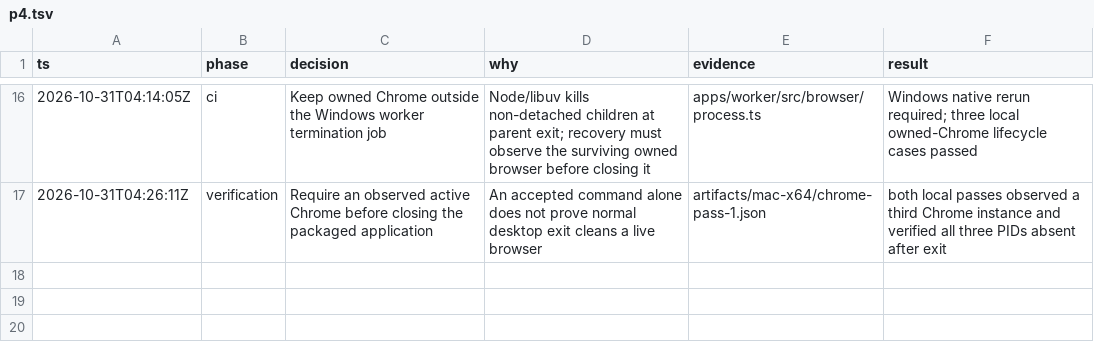
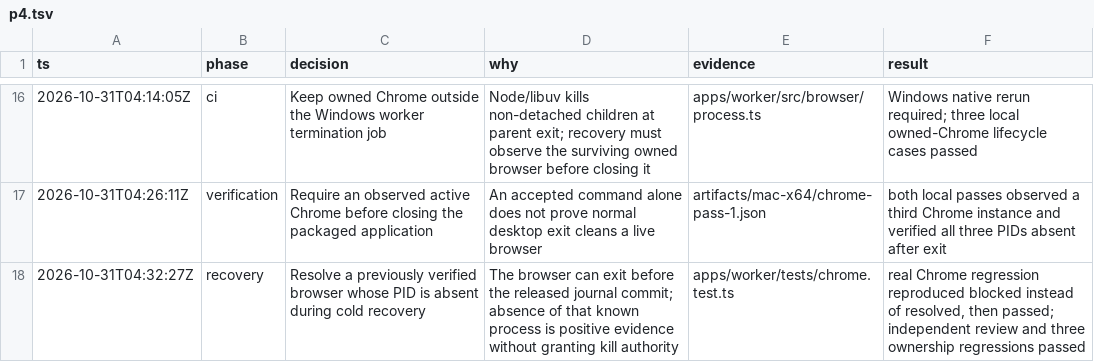
Before and after one commit to 0gnilc/browser-2d, a TSV file: .audit/p4.tsv, drawn as a sheet; only a part is shown, gaps mark what is left out; the diff names each change by its address in the sheet, - before the commit and + after, or states it on an @@ line.

Commit message:
fix(browser): finish recovery after a verified Chrome process has exited

```diff
--- a/.audit/p4.tsv
+++ b/.audit/p4.tsv
+row 18: 2026-10-31T04:32:27Z | recovery | Resolve a previously verified browser whose PID is absent during cold recovery | The browser can exit before the released journal commit; absence of that known process is positive evidence without granting kill authority | apps/worker/tests/chrome.test.ts | real Chrome regression reproduced blocked instead of resolved, then passed; independent review and three ownership regressions passed
```
Also changed, not shown: 2 other files.
